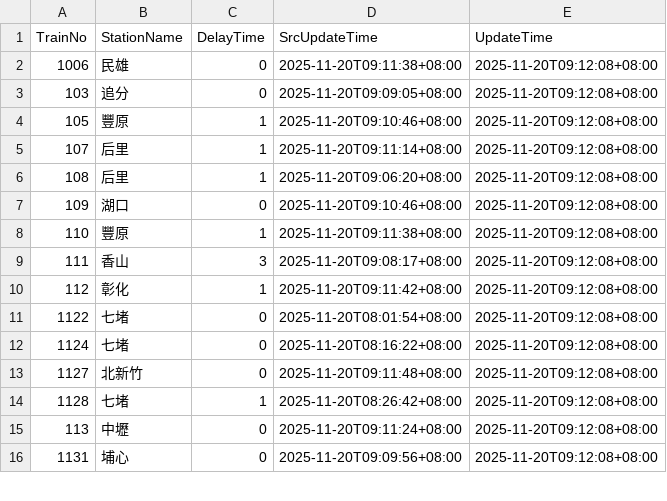
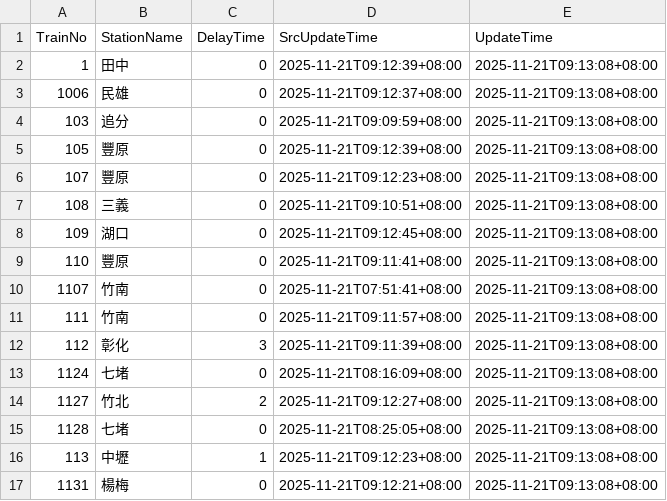
Before and after one commit to funfun0912/Open-Platform-Software-Mid, a CSV file: api.csv, drawn as a sheet; only a part is shown; the diff covers the shown part only.

Commit message:
Update data

```diff
--- a/api.csv
+++ b/api.csv
@@ -1,16 +1,17 @@
 TrainNo,StationName,DelayTime,SrcUpdateTime,UpdateTime
-1006,民雄,0,2025-11-20T09:11:38+08:00,2025-11-20T09:12:08+08:00
-103,追分,0,2025-11-20T09:09:05+08:00,2025-11-20T09:12:08+08:00
-105,豐原,1,2025-11-20T09:10:46+08:00,2025-11-20T09:12:08+08:00
-107,后里,1,2025-11-20T09:11:14+08:00,2025-11-20T09:12:08+08:00
-108,后里,1,2025-11-20T09:06:20+08:00,2025-11-20T09:12:08+08:00
-109,湖口,0,2025-11-20T09:10:46+08:00,2025-11-20T09:12:08+08:00
-110,豐原,1,2025-11-20T09:11:38+08:00,2025-11-20T09:12:08+08:00
-111,香山,3,2025-11-20T09:08:17+08:00,2025-11-20T09:12:08+08:00
-112,彰化,1,2025-11-20T09:11:42+08:00,2025-11-20T09:12:08+08:00
-1122,七堵,0,2025-11-20T08:01:54+08:00,2025-11-20T09:12:08+08:00
-1124,七堵,0,2025-11-20T08:16:22+08:00,2025-11-20T09:12:08+08:00
-1127,北新竹,0,2025-11-20T09:11:48+08:00,2025-11-20T09:12:08+08:00
-1128,七堵,1,2025-11-20T08:26:42+08:00,2025-11-20T09:12:08+08:00
-113,中壢,0,2025-11-20T09:11:24+08:00,2025-11-20T09:12:08+08:00
-1131,埔心,0,2025-11-20T09:09:56+08:00,2025-11-20T09:12:08+08:00
+1,田中,0,2025-11-21T09:12:39+08:00,2025-11-21T09:13:08+08:00
+1006,民雄,0,2025-11-21T09:12:37+08:00,2025-11-21T09:13:08+08:00
+103,追分,0,2025-11-21T09:09:59+08:00,2025-11-21T09:13:08+08:00
+105,豐原,0,2025-11-21T09:12:39+08:00,2025-11-21T09:13:08+08:00
+107,豐原,0,2025-11-21T09:12:23+08:00,2025-11-21T09:13:08+08:00
+108,三義,0,2025-11-21T09:10:51+08:00,2025-11-21T09:13:08+08:00
+109,湖口,0,2025-11-21T09:12:45+08:00,2025-11-21T09:13:08+08:00
+110,豐原,0,2025-11-21T09:11:41+08:00,2025-11-21T09:13:08+08:00
+1107,竹南,0,2025-11-21T07:51:41+08:00,2025-11-21T09:13:08+08:00
+111,竹南,0,2025-11-21T09:11:57+08:00,2025-11-21T09:13:08+08:00
+112,彰化,3,2025-11-21T09:11:39+08:00,2025-11-21T09:13:08+08:00
+1124,七堵,0,2025-11-21T08:16:09+08:00,2025-11-21T09:13:08+08:00
+1127,竹北,2,2025-11-21T09:12:27+08:00,2025-11-21T09:13:08+08:00
+1128,七堵,0,2025-11-21T08:25:05+08:00,2025-11-21T09:13:08+08:00
+113,中壢,1,2025-11-21T09:12:23+08:00,2025-11-21T09:13:08+08:00
+1131,楊梅,0,2025-11-21T09:12:21+08:00,2025-11-21T09:13:08+08:00
```
Also changed, not shown: 1 removed row and 41 edited cells elsewhere in this file.
